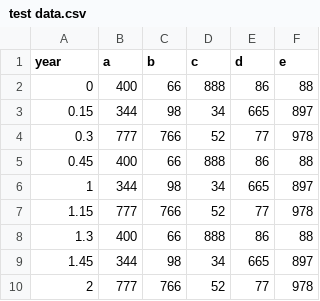
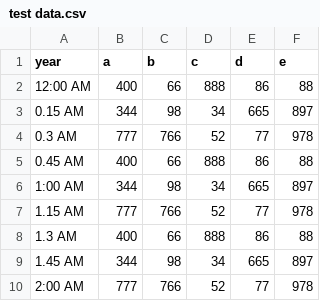
Before and after one commit to mfasahat/Taxi_3, a CSV file: csv/test data.csv, drawn as a sheet.

```diff
--- a/csv/test data.csv
+++ b/csv/test data.csv
@@ -1,10 +1,10 @@
 year,a,b,c,d,e
-0,400,66,888,86,88
-0.15,344,98,34,665,897
-0.3,777,766,52,77,978
-0.45,400,66,888,86,88
-1,344,98,34,665,897
-1.15,777,766,52,77,978
-1.3,400,66,888,86,88
-1.45,344,98,34,665,897
-2,777,766,52,77,978
+12:00 AM,400,66,888,86,88
+0.15 AM,344,98,34,665,897
+0.3 AM,777,766,52,77,978
+0.45 AM,400,66,888,86,88
+1:00 AM,344,98,34,665,897
+1.15 AM,777,766,52,77,978
+1.3 AM,400,66,888,86,88
+1.45 AM,344,98,34,665,897
+2:00 AM,777,766,52,77,978
```
